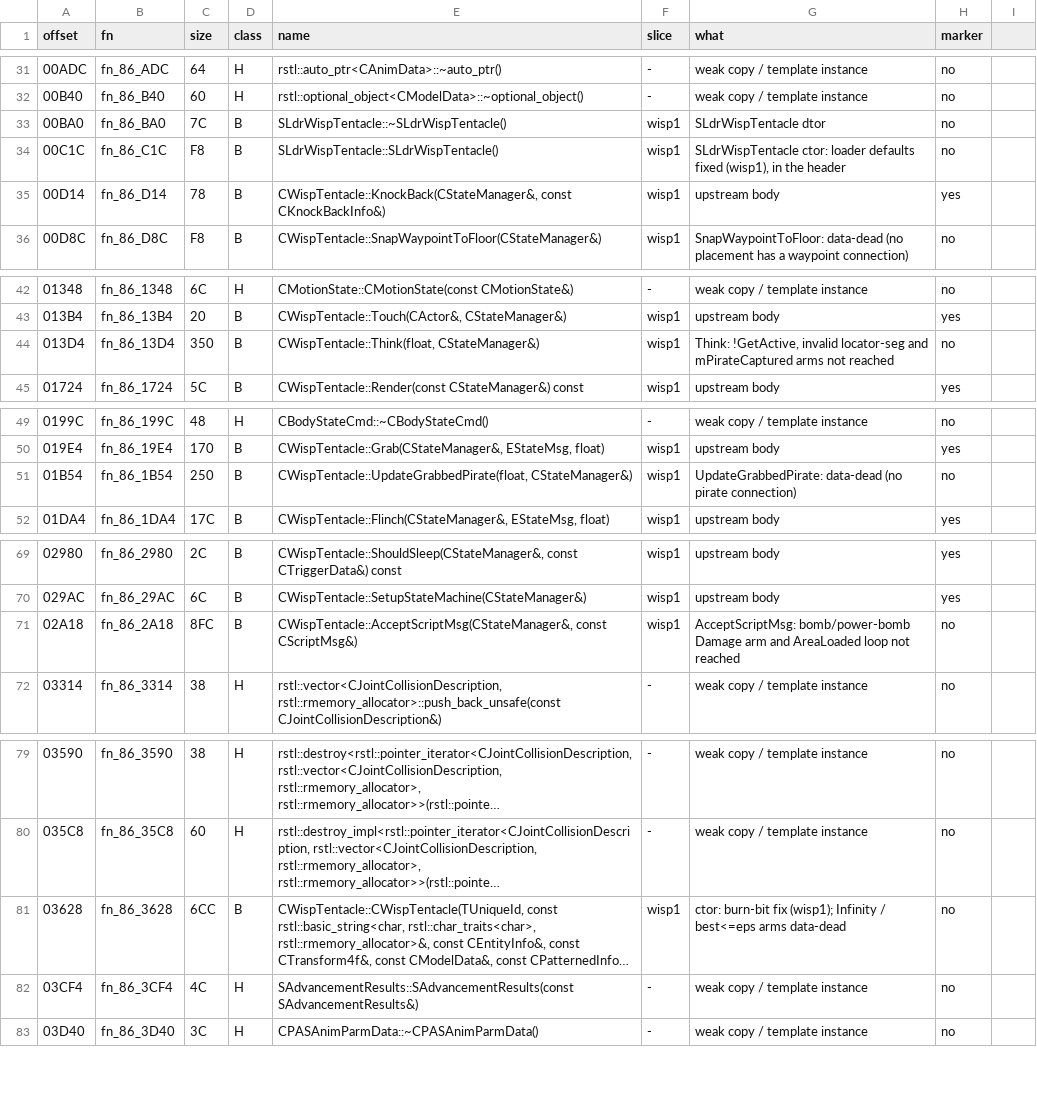
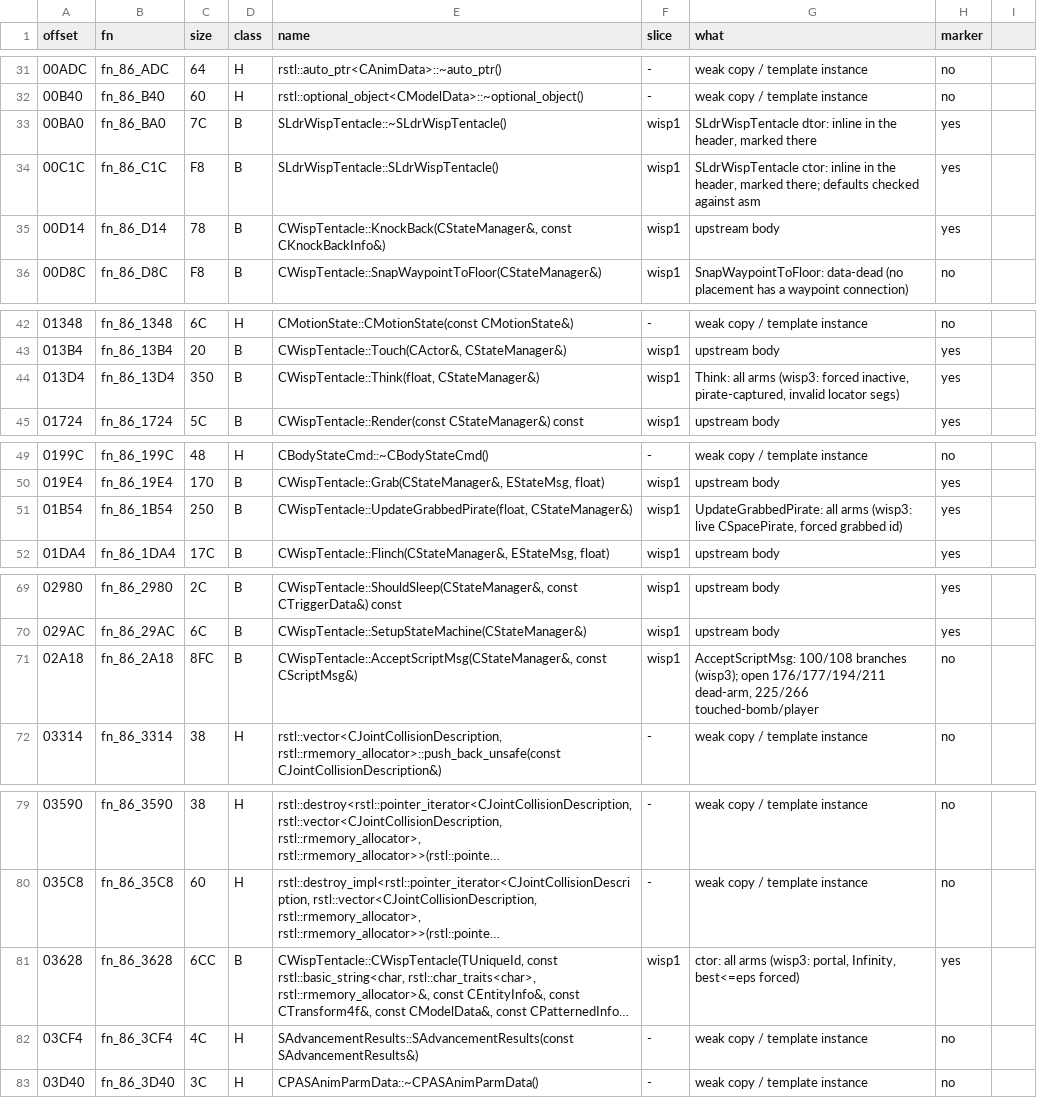
Before and after one commit to NitrosGits/MetroidPrime2Port-DSU, a TSV file: docs/module-analysis/WispTentacle_functions.tsv, drawn as a sheet; only a part is shown, gaps mark what is left out; long unchanged cells end in …; the diff names each change by its address in the sheet, - before the commit and + after, or states it on an @@ line.

Commit message:
WispTentacle wisp3: mark ctor, Think, UpdateGrabbedPirate, SLdr ctor/dtor; AcceptScriptMsg 100/108
Forced runs (wisp3_force.py, wisp3_hall.con): live CSpacePirate with grabbed id, portal/Infinity/eps ctor arms, Think inactive/captured/invalid-seg arms. SLdr defaults and dtor order read off the asm (C1C/BA0). AcceptScriptMsg stays unmarked: 225/266 touched-object arms.

```diff
--- a/docs/module-analysis/WispTentacle_functions.tsv
+++ b/docs/module-analysis/WispTentacle_functions.tsv
-G33 (what): SLdrWispTentacle dtor
+G33 (what): SLdrWispTentacle dtor: inline in the header, marked there
-H33:H34 (marker): no
+H33:H34 (marker): yes
-G34 (what): SLdrWispTentacle ctor: loader defaults fixed (wisp1), in the header
+G34 (what): SLdrWispTentacle ctor: inline in the header, marked there; defaults checked against asm
-G44 (what): Think: !GetActive, invalid locator-seg and mPirateCaptured arms not reached
+G44 (what): Think: all arms (wisp3: forced inactive, pirate-captured, invalid locator segs)
-H44 (marker): no
+H44 (marker): yes
-G51 (what): UpdateGrabbedPirate: data-dead (no pirate connection)
+G51 (what): UpdateGrabbedPirate: all arms (wisp3: live CSpacePirate, forced grabbed id)
-H51 (marker): no
+H51 (marker): yes
-G71 (what): AcceptScriptMsg: bomb/power-bomb Damage arm and AreaLoaded loop not reached
+G71 (what): AcceptScriptMsg: 100/108 branches (wisp3); open 176/177/194/211 dead-arm, 225/266 touched-bomb/player
-G81 (what): ctor: burn-bit fix (wisp1); Infinity / best<=eps arms data-dead
+G81 (what): ctor: all arms (wisp3: portal, Infinity, best<=eps forced)
-H81 (marker): no
+H81 (marker): yes
```
Also changed, not shown: 5 other files.
